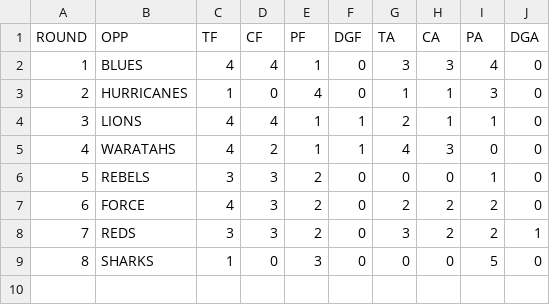
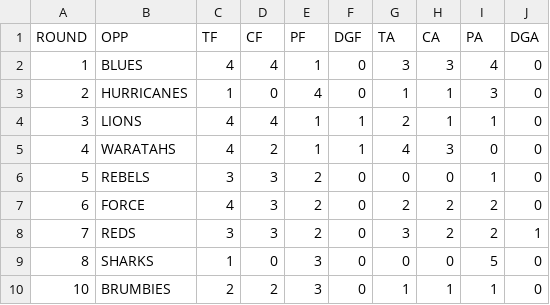
Before and after one commit to JoeJimFlood/RugbyPredictifier, a CSV file: 2016SuperRugby/teamcsvs/HIGHLANDERS.csv, drawn as a sheet; the diff names each change by its address in the sheet, - before the commit and + after, or states it on an @@ line.

```diff
--- a/2016SuperRugby/teamcsvs/HIGHLANDERS.csv
+++ b/2016SuperRugby/teamcsvs/HIGHLANDERS.csv
+row 10: 10 | BRUMBIES | 2 | 2 | 3 | 0 | 1 | 1 | 1 | 0
```
Also changed, not shown: 2016SuperRugby/teamcsvs/BRUMBIES.csv, 2016SuperRugby/teamcsvs/KINGS.csv, 16 other files.
